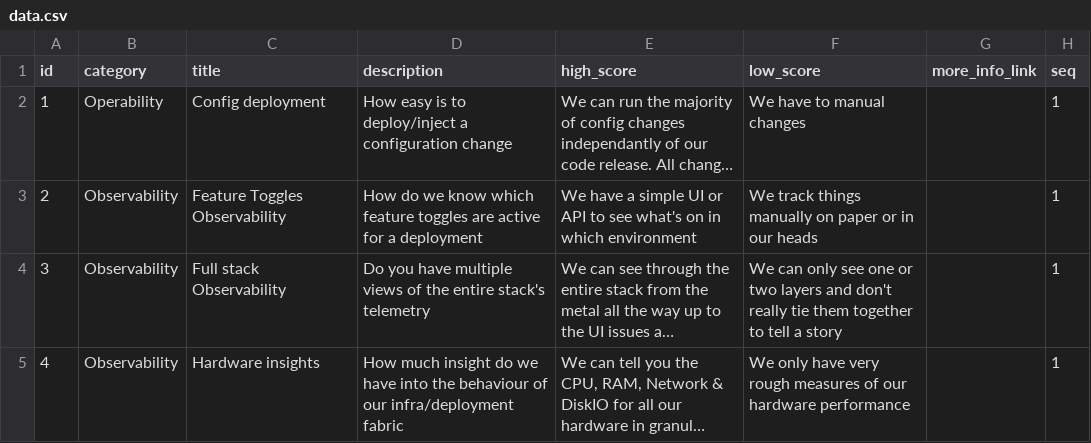
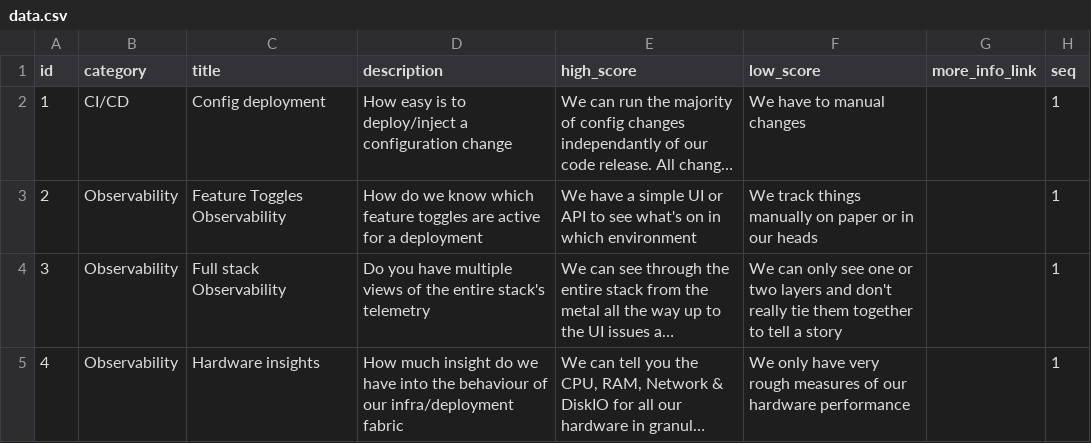
Before and after one commit to jujhars13/devsecops-assessment-cards, a CSV file: data.csv, drawn as a sheet; only a part is shown; long unchanged cells end in …; the diff names each change by its address in the sheet, - before the commit and + after, or states it on an @@ line.

```diff
--- a/data.csv
+++ b/data.csv
-B2 (category): Operability
+B2 (category): CI/CD
```
Also changed, not shown: 7 other files.
